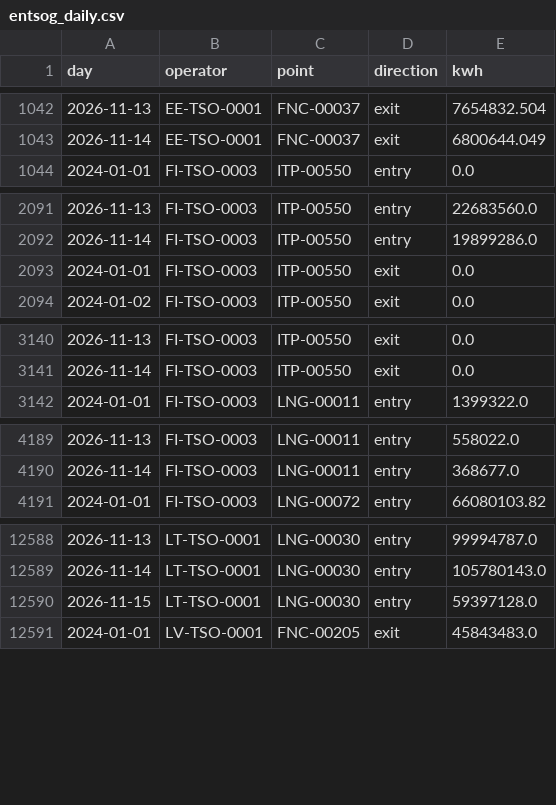
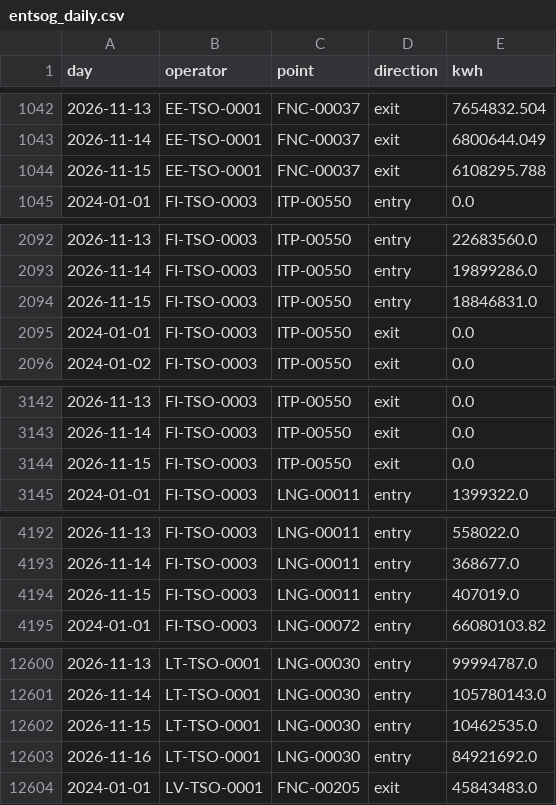
Before and after one commit to Timppamies/Exit_flows, a CSV file: data/entsog_daily.csv, drawn as a sheet; only a part is shown, gaps mark what is left out; the diff covers the shown part only.

```diff
--- a/data/entsog_daily.csv
+++ b/data/entsog_daily.csv
@@ -1043,2 +1043,3 @@ day,operator,point,direction,kwh
 2026-11-14,EE-TSO-0001,FNC-00037,exit,6800644.049
+2026-11-15,EE-TSO-0001,FNC-00037,exit,6108295.788
 2024-01-01,FI-TSO-0003,ITP-00550,entry,0.0
@@ -2092,2 +2093,3 @@ day,operator,point,direction,kwh
 2026-11-14,FI-TSO-0003,ITP-00550,entry,19899286.0
+2026-11-15,FI-TSO-0003,ITP-00550,entry,18846831.0
 2024-01-01,FI-TSO-0003,ITP-00550,exit,0.0
@@ -3141,2 +3143,3 @@ day,operator,point,direction,kwh
 2026-11-14,FI-TSO-0003,ITP-00550,exit,0.0
+2026-11-15,FI-TSO-0003,ITP-00550,exit,0.0
 2024-01-01,FI-TSO-0003,LNG-00011,entry,1399322.0
@@ -4190,2 +4193,3 @@ day,operator,point,direction,kwh
 2026-11-14,FI-TSO-0003,LNG-00011,entry,368677.0
+2026-11-15,FI-TSO-0003,LNG-00011,entry,407019.0
 2024-01-01,FI-TSO-0003,LNG-00072,entry,66080103.82
@@ -12589,3 +12601,4 @@ day,operator,point,direction,kwh
 2026-11-14,LT-TSO-0001,LNG-00030,entry,105780143.0
-2026-11-15,LT-TSO-0001,LNG-00030,entry,59397128.0
+2026-11-15,LT-TSO-0001,LNG-00030,entry,10462535.0
+2026-11-16,LT-TSO-0001,LNG-00030,entry,84921692.0
 2024-01-01,LV-TSO-0001,FNC-00205,exit,45843483.0
```
Also changed, not shown: 10 added rows and 4 edited cells elsewhere in this file, 1 other file.
